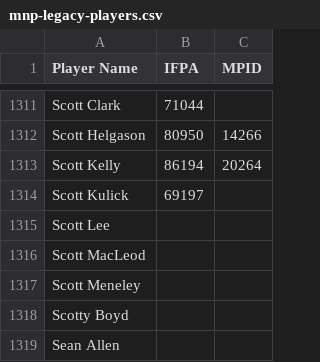
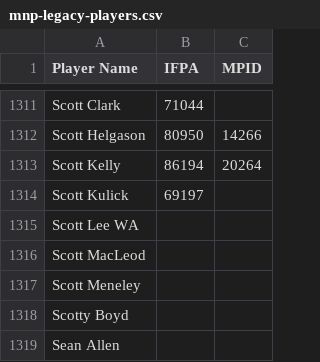
Before and after one commit to madcock/IPR, a CSV file: mnp-legacy-players.csv, drawn as a sheet; only a part is shown, gaps mark what is left out.

Commit message:
Update mnp-legacy-players.csv
Scott Lee gets a WA

```diff
--- a/mnp-legacy-players.csv
+++ b/mnp-legacy-players.csv
@@ -1314,3 +1314,3 @@ Scott Kelly,86194,20264
 Scott Kulick,69197,
-Scott Lee,,
+Scott Lee WA,,
 Scott MacLeod,,
```
